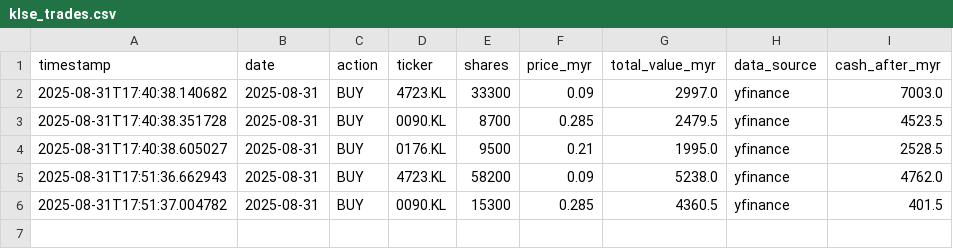
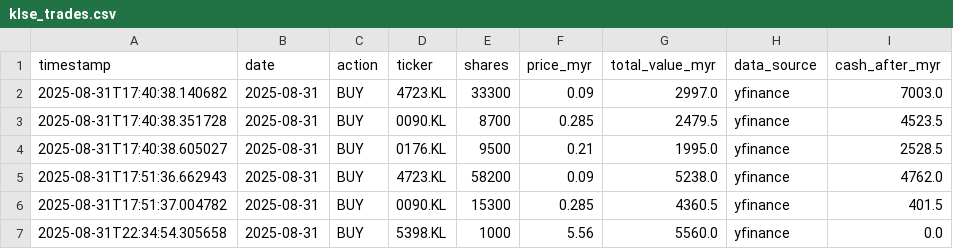
Before and after one commit to kosiew/ChatGPT-Micro-Cap-Experiment, a CSV file: KLSE_System/klse_trades.csv, drawn as a sheet.

Commit message:
feat: Enhance portfolio manager to auto-inject cash for target positions and update trades with new stock entry

```diff
--- a/KLSE_System/klse_trades.csv
+++ b/KLSE_System/klse_trades.csv
@@ -6 +6,2 @@ timestamp,date,action,ticker,shares,price_myr,total_value_myr,data_source,cash_a
 2025-08-31T17:51:37.004782,2025-08-31,BUY,0090.KL,15300,0.285,4360.5,yfinance,401.5
+2025-08-31T22:34:54.305658,2025-08-31,BUY,5398.KL,1000,5.56,5560.0,yfinance,0.0
```
Also changed, not shown: KLSE_System/klse_portfolio.csv, 1 other file.
